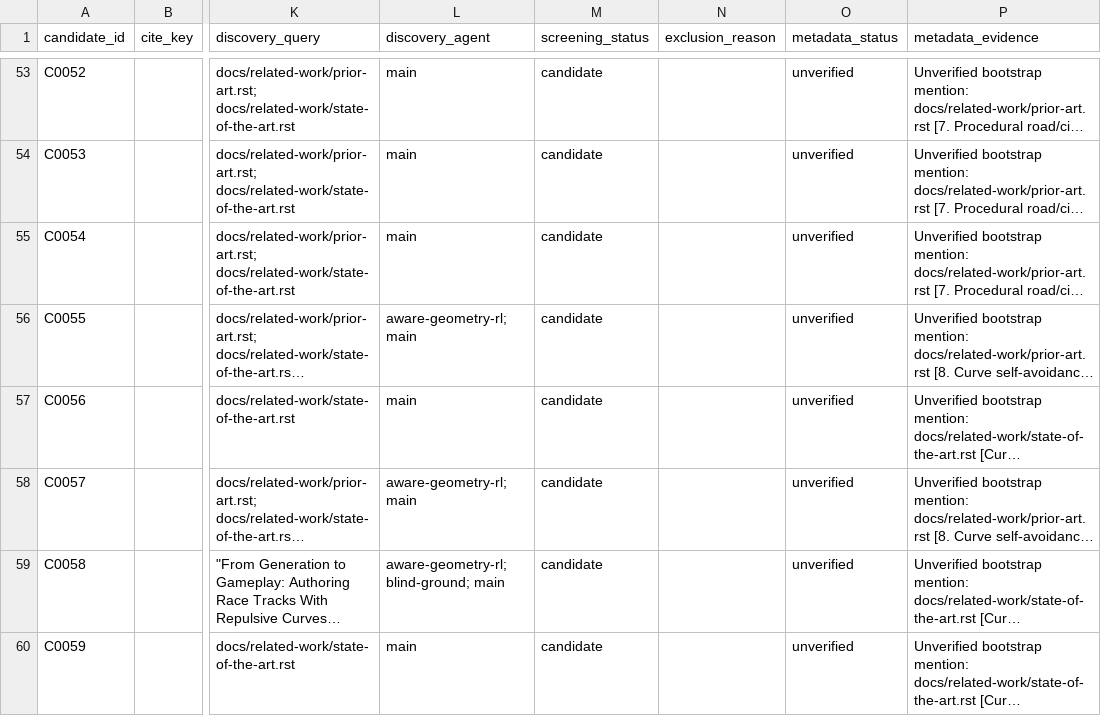
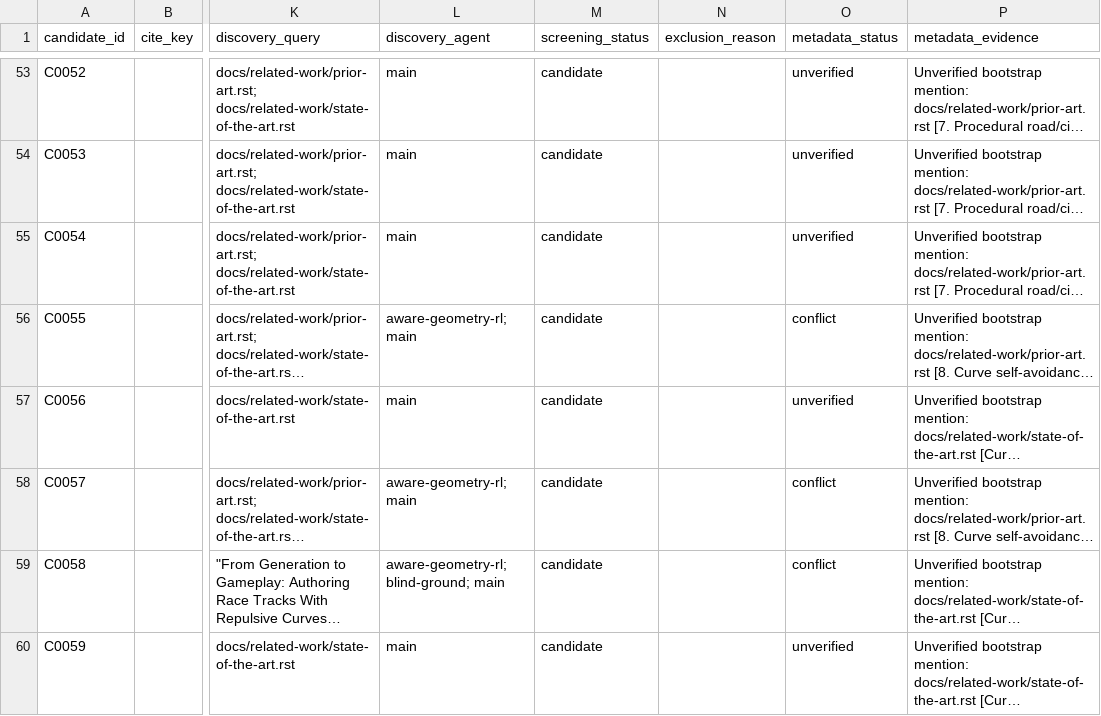
Before and after one commit to AntoineRichard/TrackGen, a CSV file: paper/data/candidates.csv, drawn as a sheet; only a part is shown, gaps mark what is left out; long unchanged cells end in …; the diff covers the shown part only; the diff names each change by its address in the sheet, - before the commit and + after, or states it on an @@ line.

```diff
--- a/paper/data/candidates.csv
+++ b/paper/data/candidates.csv
-O56 (metadata_status): unverified
+O56 (metadata_status): conflict
-O58:O59 (metadata_status): unverified
+O58:O59 (metadata_status): conflict
```
Also changed, not shown: 2 removed rows and 83 edited cells elsewhere in this file, 3 other files.
